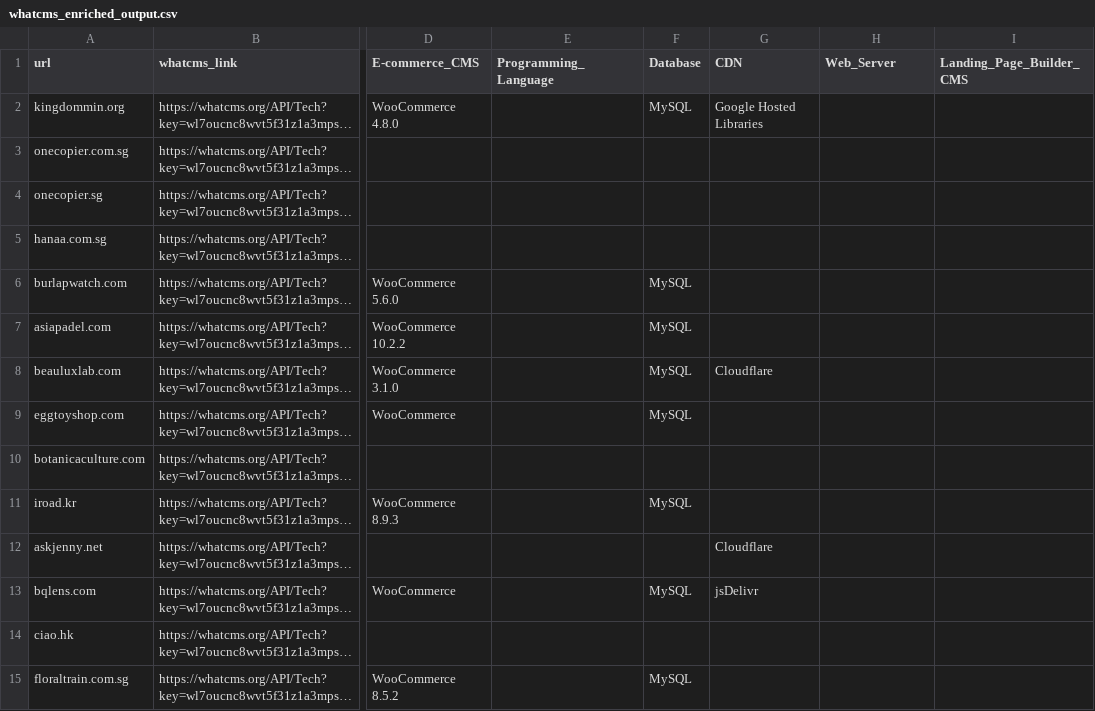
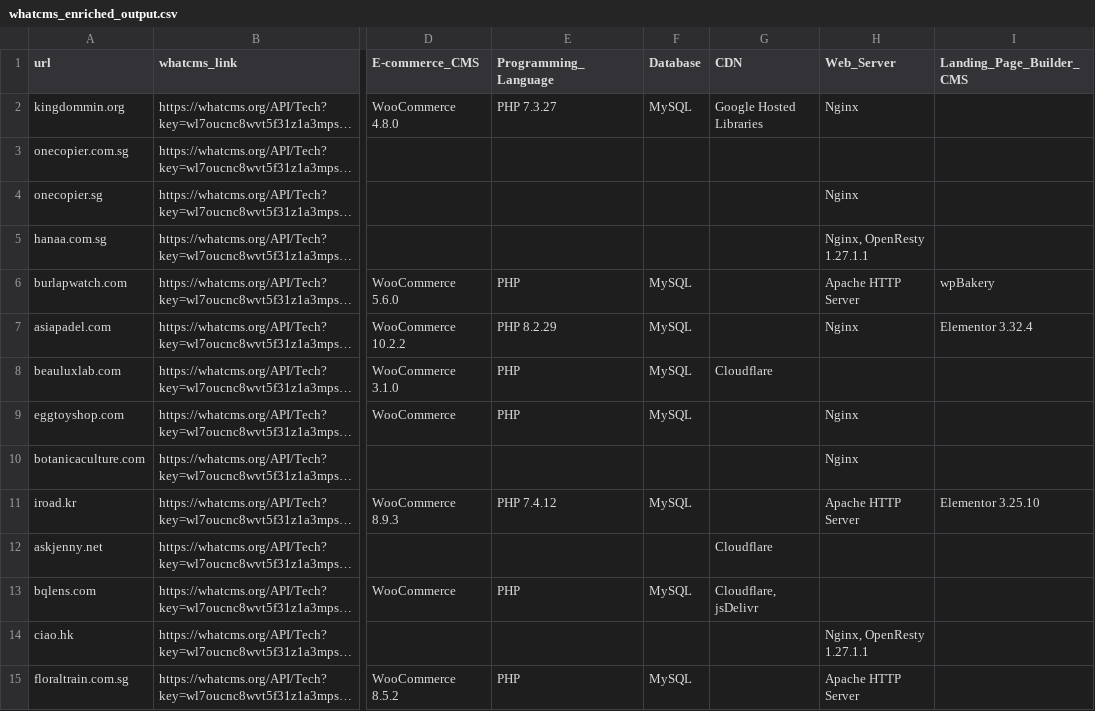
Before and after one commit to keithsngth/paypal-data-analyst-take-home, a CSV file: output/whatcms_enriched_output.csv, drawn as a sheet; only a part is shown, gaps mark what is left out; long unchanged cells end in …; the diff covers the shown part only; the diff names each change by its address in the sheet, - before the commit and + after, or states it on an @@ line.

Commit message:
fix: update CMS output

```diff
--- a/output/whatcms_enriched_output.csv
+++ b/output/whatcms_enriched_output.csv
-E2 (Programming_Language): (empty)
+E2 (Programming_Language): PHP 7.3.27
-H2 (Web_Server): (empty)
+H2 (Web_Server): Nginx
-H4 (Web_Server): (empty)
+H4 (Web_Server): Nginx
-H5 (Web_Server): (empty)
+H5 (Web_Server): Nginx, OpenResty 1.27.1.1
-E6 (Programming_Language): (empty)
+E6 (Programming_Language): PHP
-H6 (Web_Server): (empty)
+H6 (Web_Server): Apache HTTP Server
-I6 (Landing_Page_Builder_CMS): (empty)
+I6 (Landing_Page_Builder_CMS): wpBakery
-E7 (Programming_Language): (empty)
+E7 (Programming_Language): PHP 8.2.29
-H7 (Web_Server): (empty)
+H7 (Web_Server): Nginx
-I7 (Landing_Page_Builder_CMS): (empty)
+I7 (Landing_Page_Builder_CMS): Elementor 3.32.4
-E8:E9 (Programming_Language): (empty)
+E8:E9 (Programming_Language): PHP
-H9:H10 (Web_Server): (empty)
+H9:H10 (Web_Server): Nginx
-E11 (Programming_Language): (empty)
+E11 (Programming_Language): PHP 7.4.12
-H11 (Web_Server): (empty)
+H11 (Web_Server): Apache HTTP Server
-I11 (Landing_Page_Builder_CMS): (empty)
+I11 (Landing_Page_Builder_CMS): Elementor 3.25.10
-E13 (Programming_Language): (empty)
+E13 (Programming_Language): PHP
-G13 (CDN): jsDelivr
+G13 (CDN): Cloudflare, jsDelivr
-H14 (Web_Server): (empty)
+H14 (Web_Server): Nginx, OpenResty 1.27.1.1
-E15 (Programming_Language): (empty)
+E15 (Programming_Language): PHP
-H15 (Web_Server): (empty)
+H15 (Web_Server): Apache HTTP Server
```
Also changed, not shown: 57 edited cells elsewhere in this file.
